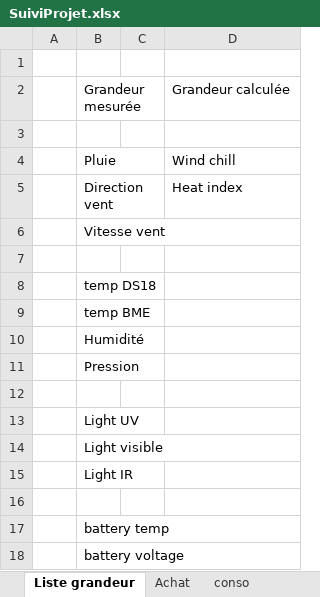
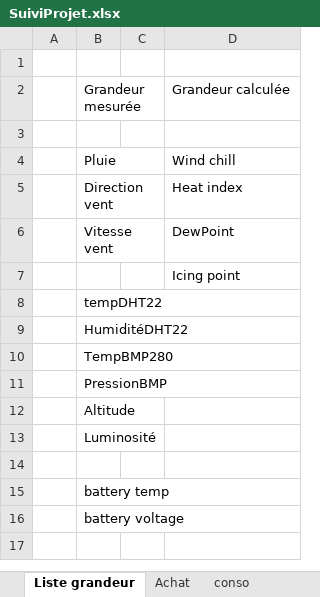
Before and after one commit to brice1401/StationMeteo, an Excel workbook: SuiviProjet.xlsx, sheet Liste grandeur, drawn as a sheet; values as stored, in another font and other column widths than the file's, no borders; removed rows and columns are numbered as before the commit, all else as after; the diff names each change by its address in the sheet, - before the commit and + after, or states it on an @@ line.

```diff
--- a/SuiviProjet.xlsx (sheet Liste grandeur)
+++ b/SuiviProjet.xlsx (sheet Liste grandeur)
-D6: (empty)
+D6: DewPoint
-D7: (empty)
+D7: Icing point
-B8: temp DS18
+B8: tempDHT22
-B9: temp BME
+B9: HumiditéDHT22
-B10: Humidité
+B10: TempBMP280
-B11: Pression
+B11: PressionBMP
-row 12: (empty)
-B12: Light UV
+B12: Altitude
-B13: Light visible
+B13: Luminosité
-row 15:  | Light IR
```
Also changed, not shown: sheet Liste connecteur, sheet Test mesure frequence, sheet Radio, charts or pictures, 8 other files.
